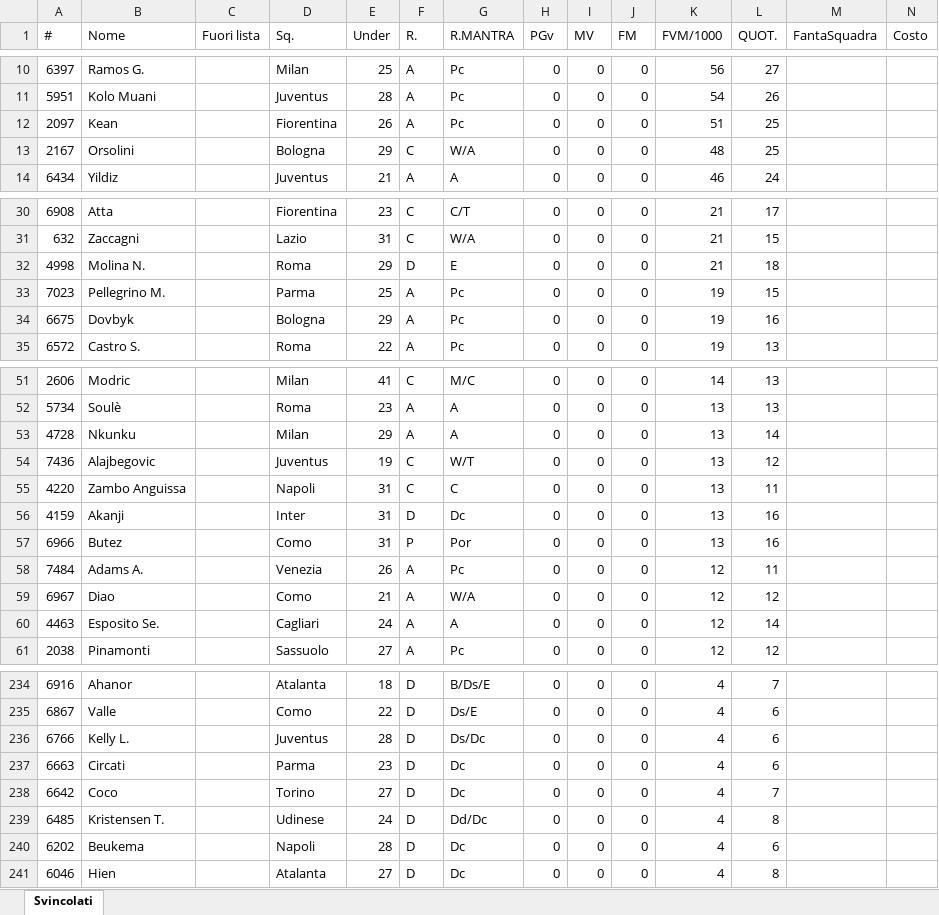
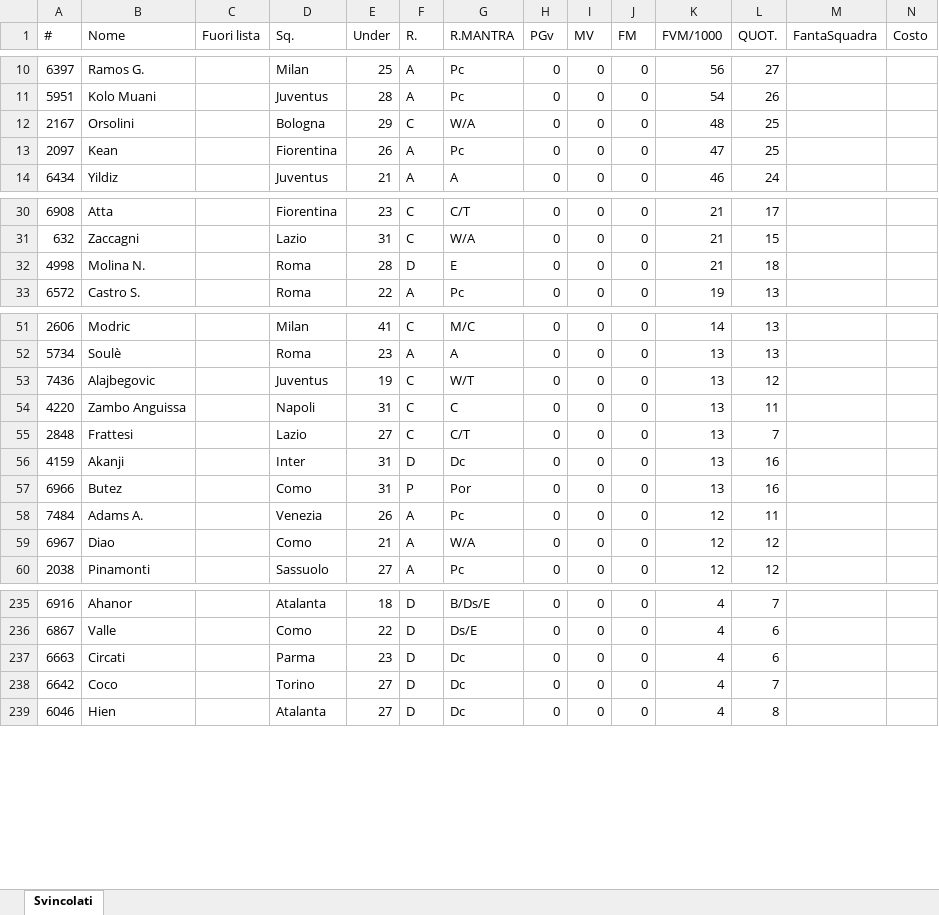
Before and after one commit to ClaudioAcch/fanta-assistente-tool, an Excel workbook: eta-giocatori.xlsx, sheet Svincolati, drawn as a sheet; only a part is shown, gaps mark what is left out; values as stored, in another font and other column widths than the file's, no borders; removed rows and columns are numbered as before the commit, all else as after; the diff covers the shown part only; the diff names each change by its address in the sheet, - before the commit and + after, or states it on an @@ line.

Commit message:
Add files via upload

```diff
--- a/eta-giocatori.xlsx (sheet Svincolati)
+++ b/eta-giocatori.xlsx (sheet Svincolati)
-row 12: 2097 | Kean |  | Fiorentina | 26 | A | Pc | 0 | 0 | 0 | 51 | 25
+row 13: 2097 | Kean |  | Fiorentina | 26 | A | Pc | 0 | 0 | 0 | 47 | 25
-E32 (Under): 29
+E32 (Under): 28
-row 33: 7023 | Pellegrino M. |  | Parma | 25 | A | Pc | 0 | 0 | 0 | 19 | 15
-row 34: 6675 | Dovbyk |  | Bologna | 29 | A | Pc | 0 | 0 | 0 | 19 | 16
-row 53: 4728 | Nkunku |  | Milan | 29 | A | A | 0 | 0 | 0 | 13 | 14
+row 55: 2848 | Frattesi |  | Lazio | 27 | C | C/T | 0 | 0 | 0 | 13 | 7
-row 60: 4463 | Esposito Se. |  | Cagliari | 24 | A | A | 0 | 0 | 0 | 12 | 14
-row 236: 6766 | Kelly L. |  | Juventus | 28 | D | Ds/Dc | 0 | 0 | 0 | 4 | 6
-row 239: 6485 | Kristensen T. |  | Udinese | 24 | D | Dd/Dc | 0 | 0 | 0 | 4 | 8
-row 240: 6202 | Beukema |  | Napoli | 28 | D | Dc | 0 | 0 | 0 | 4 | 6
```
Also changed, not shown: 20 added rows, 9 removed rows and 15 edited cells elsewhere in this sheet.
